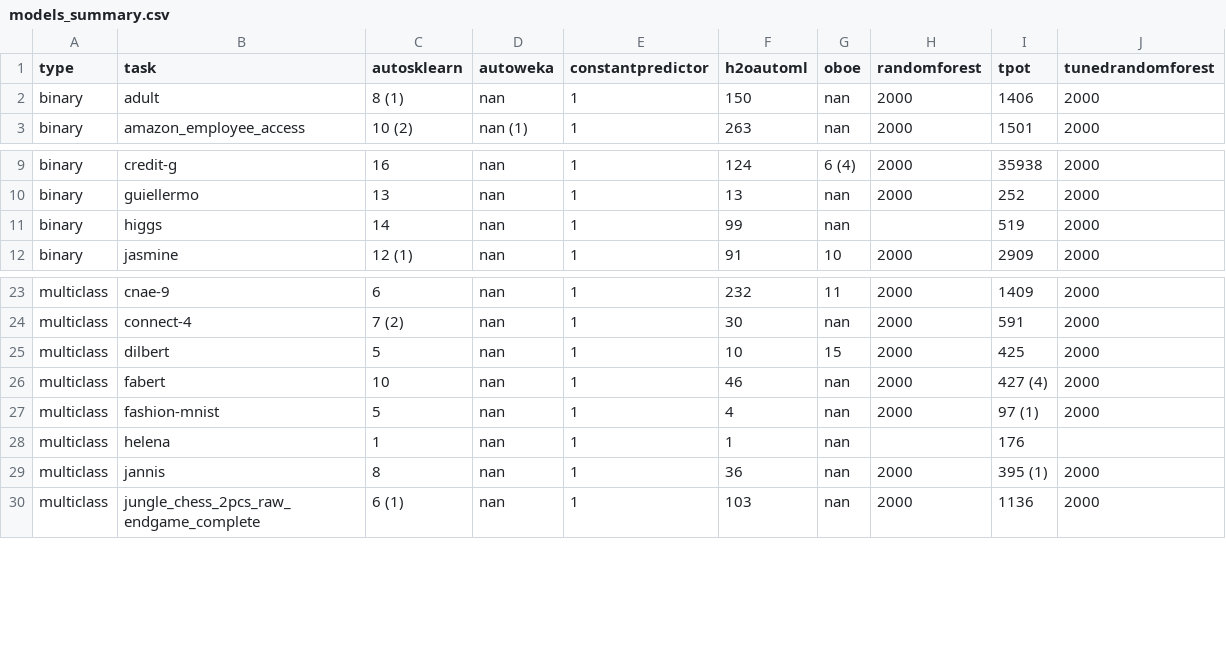
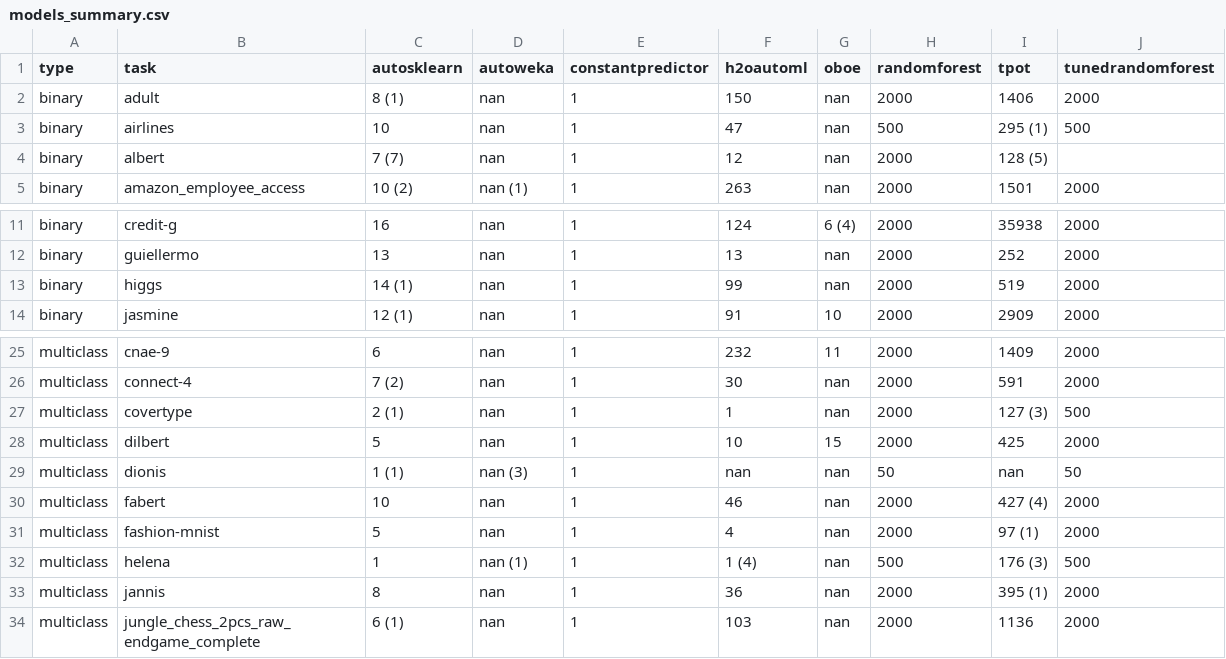
Before and after one commit to openml/automlbenchmark, a CSV file: reports/tables/models_summary.csv, drawn as a sheet; only a part is shown, gaps mark what is left out.

```diff
--- a/reports/tables/models_summary.csv
+++ b/reports/tables/models_summary.csv
@@ -2,2 +2,4 @@ type,task,autosklearn,autoweka,constantpredictor,h2oautoml,oboe,randomforest,tpo
 binary,adult,8 (1),nan,1,150,nan,2000,1406,2000
+binary,airlines,10,nan,1,47,nan,500,295 (1),500
+binary,albert,7 (7),nan,1,12,nan,2000,128 (5),
 binary,amazon_employee_access,10 (2),nan (1),1,263,nan,2000,1501,2000
@@ -10,3 +12,3 @@ binary,credit-g,16,nan,1,124,6 (4),2000,35938,2000
 binary,guiellermo,13,nan,1,13,nan,2000,252,2000
-binary,higgs,14,nan,1,99,nan,,519,2000
+binary,higgs,14 (1),nan,1,99,nan,2000,519,2000
 binary,jasmine,12 (1),nan,1,91,10,2000,2909,2000
@@ -24,6 +26,8 @@ multiclass,cnae-9,6,nan,1,232,11,2000,1409,2000
 multiclass,connect-4,7 (2),nan,1,30,nan,2000,591,2000
+multiclass,covertype,2 (1),nan,1,1,nan,2000,127 (3),500
 multiclass,dilbert,5,nan,1,10,15,2000,425,2000
+multiclass,dionis,1 (1),nan (3),1,nan,nan,50,nan,50
 multiclass,fabert,10,nan,1,46,nan,2000,427 (4),2000
 multiclass,fashion-mnist,5,nan,1,4,nan,2000,97 (1),2000
-multiclass,helena,1,nan,1,1,nan,,176,
+multiclass,helena,1,nan (1),1,1 (4),nan,500,176 (3),500
 multiclass,jannis,8,nan,1,36,nan,2000,395 (1),2000
```
Also changed, not shown: reports/results_medium-8c1h_ref.csv, reports/results_medium-8c4h_ref.csv, 20 other files.
